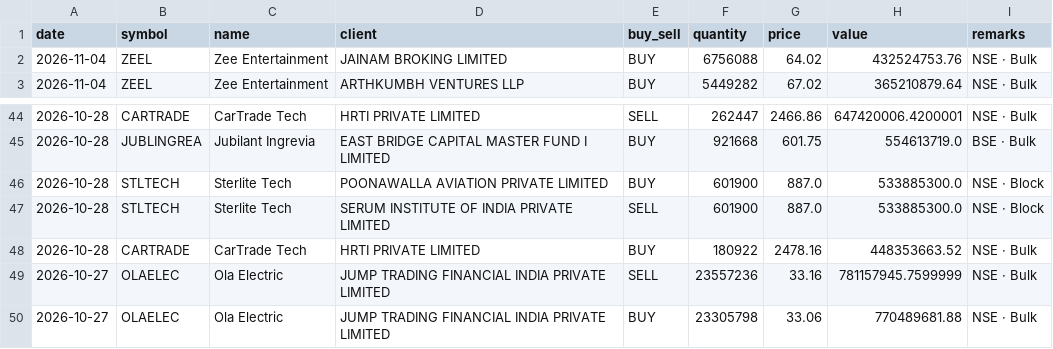
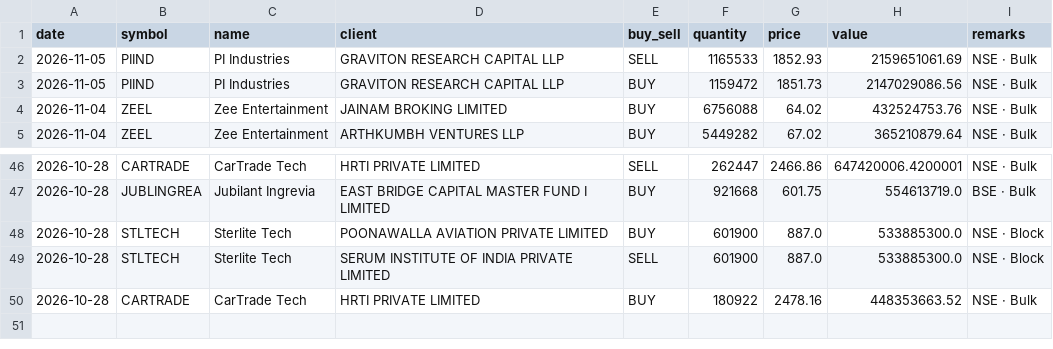
Before and after one commit to rajishnse-alt/trending_stocks, a CSV file: bulk_deals.csv, drawn as a sheet; only a part is shown, gaps mark what is left out; removed rows and columns are numbered as before the commit, all else as after; the diff names each change by its address in the sheet, - before the commit and + after, or states it on an @@ line.

```diff
--- a/bulk_deals.csv
+++ b/bulk_deals.csv
+row 2: 2026-11-05 | PIIND | PI Industries | GRAVITON RESEARCH CAPITAL LLP | SELL | 1165533 | 1852.93 | 2159651061.69 | NSE · Bulk
+row 3: 2026-11-05 | PIIND | PI Industries | GRAVITON RESEARCH CAPITAL LLP | BUY | 1159472 | 1851.73 | 2147029086.56 | NSE · Bulk
-row 49: 2026-10-27 | OLAELEC | Ola Electric | JUMP TRADING FINANCIAL INDIA PRIVATE LIMITED | SELL | 23557236 | 33.16 | 781157945.7599999 | NSE · Bulk
-row 50: 2026-10-27 | OLAELEC | Ola Electric | JUMP TRADING FINANCIAL INDIA PRIVATE LIMITED | BUY | 23305798 | 33.06 | 770489681.88 | NSE · Bulk
```
Also changed, not shown: 2 other files.
